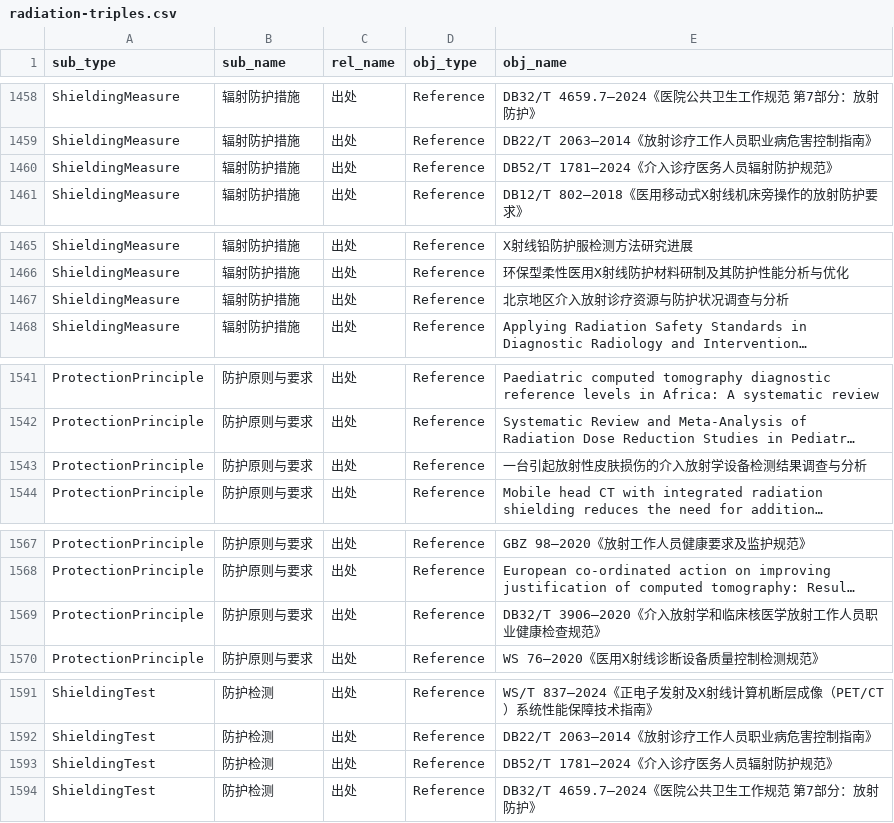
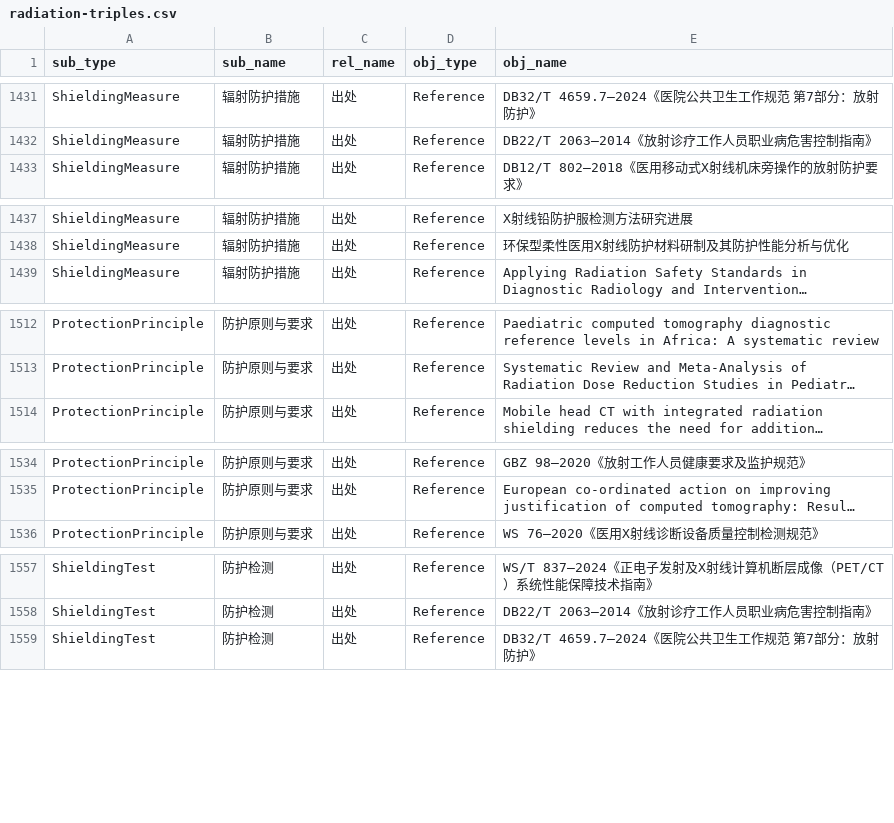
Before and after one commit to zuhexn/radiation-knowledge-graph, a CSV file: radiation-kg/data/radiation-triples.csv, drawn as a sheet; only a part is shown, gaps mark what is left out; long unchanged cells end in …; the diff covers the shown part only; the diff names each change by its address in the sheet, - before the commit and + after, or states it on an @@ line.

```diff
--- a/radiation-kg/data/radiation-triples.csv
+++ b/radiation-kg/data/radiation-triples.csv
-row 1460: ShieldingMeasure | 辐射防护措施 | 出处 | Reference | DB52/T 1781—2024《介入诊疗医务人员辐射防护规范》
-row 1467: ShieldingMeasure | 辐射防护措施 | 出处 | Reference | 北京地区介入放射诊疗资源与防护状况调查与分析
-row 1543: ProtectionPrinciple | 防护原则与要求 | 出处 | Reference | 一台引起放射性皮肤损伤的介入放射学设备检测结果调查与分析
-row 1569: ProtectionPrinciple | 防护原则与要求 | 出处 | Reference | DB32/T 3906—2020《介入放射学和临床核医学放射工作人员职业健康检查规范》
-row 1593: ShieldingTest | 防护检测 | 出处 | Reference | DB52/T 1781—2024《介入诊疗医务人员辐射防护规范》
```
Also changed, not shown: 33 removed rows elsewhere in this file, radiation-kg/neo4j/nodes.csv, 11 other files.
